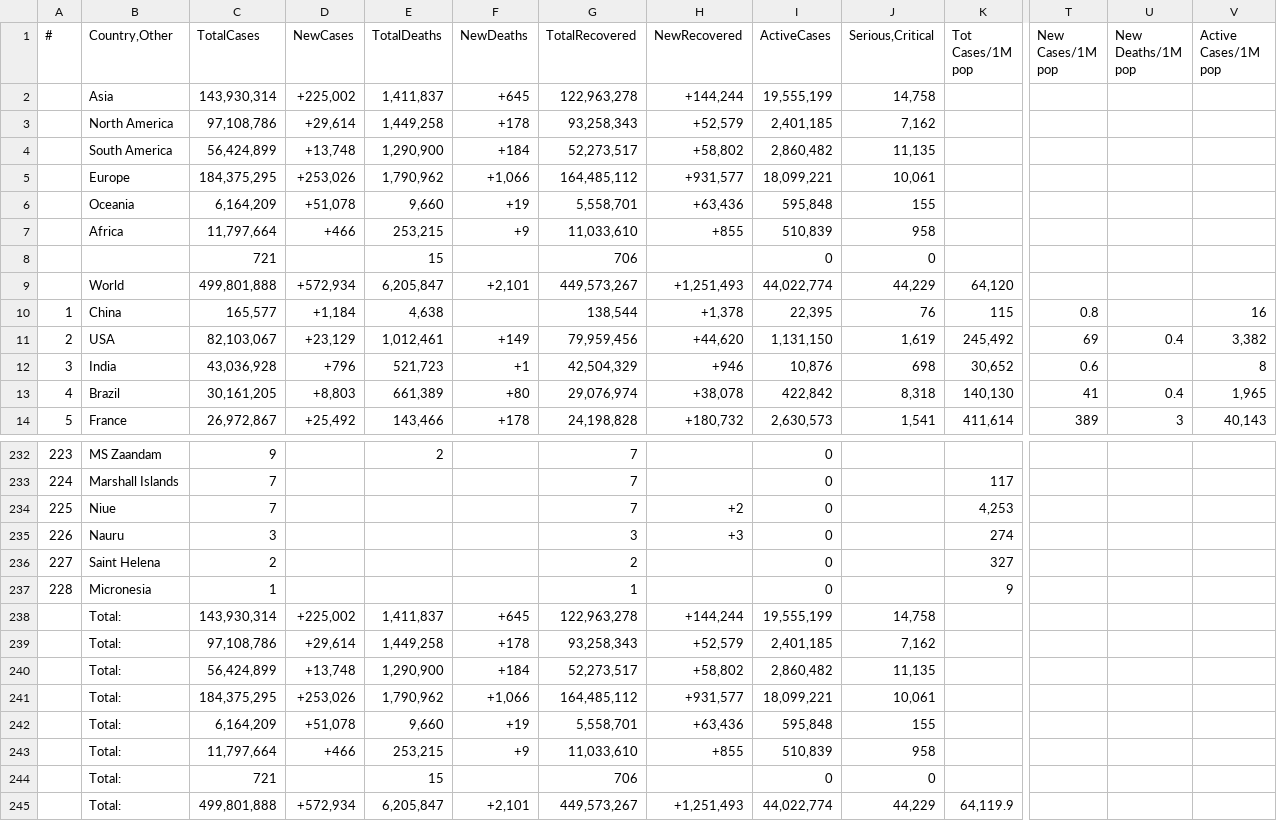
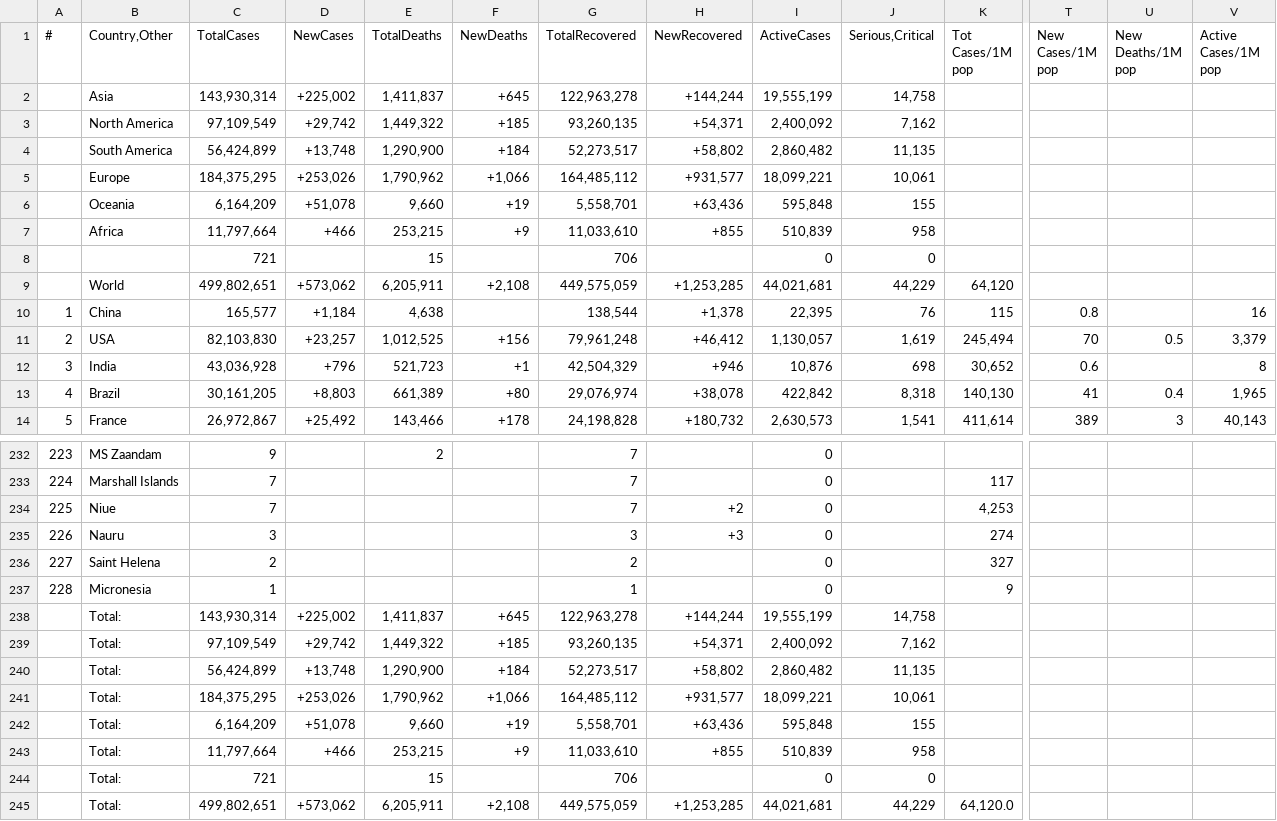
Before and after one commit to Covid-Data-API/Worldometer-Covid-Data-API, a CSV file: Table2.csv, drawn as a sheet; only a part is shown, gaps mark what is left out; removed rows and columns are numbered as before the commit, all else as after; rows hold the shown columns only; the diff names each change by its address in the sheet, - before the commit and + after, or states it on an @@ line.

```diff
--- a/Table2.csv
+++ b/Table2.csv
-row 3:  | North America | 97,108,786 | +29,614 | 1,449,258 | +178 | 93,258,343 | +52,579 | 2,401,185 | 7,162
+row 3:  | North America | 97,109,549 | +29,742 | 1,449,322 | +185 | 93,260,135 | +54,371 | 2,400,092 | 7,162
-row 9:  | World | 499,801,888 | +572,934 | 6,205,847 | +2,101 | 449,573,267 | +1,251,493 | 44,022,774 | 44,229 | 64,120
+row 9:  | World | 499,802,651 | +573,062 | 6,205,911 | +2,108 | 449,575,059 | +1,253,285 | 44,021,681 | 44,229 | 64,120
-C11 (TotalCases): 82,103,067
+C11 (TotalCases): 82,103,830
-D11 (NewCases): +23,129
+D11 (NewCases): +23,257
-E11 (TotalDeaths): 1,012,461
+E11 (TotalDeaths): 1,012,525
-F11 (NewDeaths): +149
+F11 (NewDeaths): +156
-G11 (TotalRecovered): 79,959,456
+G11 (TotalRecovered): 79,961,248
-H11 (NewRecovered): +44,620
+H11 (NewRecovered): +46,412
-I11 (ActiveCases): 1,131,150
+I11 (ActiveCases): 1,130,057
-K11 (Tot Cases/1M pop): 245,492
+K11 (Tot Cases/1M pop): 245,494
-T11 (New Cases/1M pop): 69
+T11 (New Cases/1M pop): 70
-U11 (New Deaths/1M pop): 0.4
+U11 (New Deaths/1M pop): 0.5
-V11 (Active Cases/1M pop): 3,382
+V11 (Active Cases/1M pop): 3,379
-row 239:  | Total: | 97,108,786 | +29,614 | 1,449,258 | +178 | 93,258,343 | +52,579 | 2,401,185 | 7,162
+row 239:  | Total: | 97,109,549 | +29,742 | 1,449,322 | +185 | 93,260,135 | +54,371 | 2,400,092 | 7,162
-row 245:  | Total: | 499,801,888 | +572,934 | 6,205,847 | +2,101 | 449,573,267 | +1,251,493 | 44,022,774 | 44,229 | 64,119.9
+row 245:  | Total: | 499,802,651 | +573,062 | 6,205,911 | +2,108 | 449,575,059 | +1,253,285 | 44,021,681 | 44,229 | 64,120.0
```
Also changed, not shown: Table1.csv, 1 other file.
